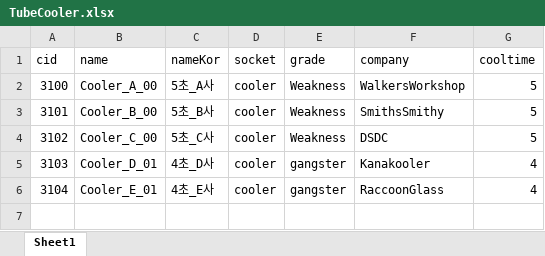
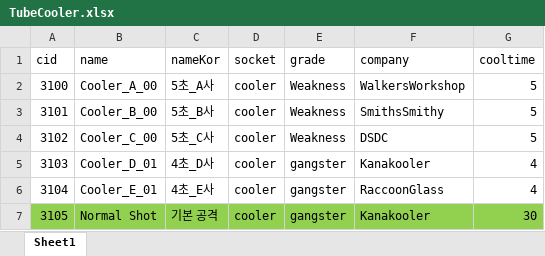
Before and after one commit to WolfPack-1/2D-Side-View-Roguelike, an Excel workbook: DesignDocs/VariableData/TubeCooler.xlsx, sheet Sheet1, drawn as a sheet; values as stored, in another font and other column widths than the file's, no borders; the diff names each change by its address in the sheet, - before the commit and + after, or states it on an @@ line.

```diff
--- a/DesignDocs/VariableData/TubeCooler.xlsx (sheet Sheet1)
+++ b/DesignDocs/VariableData/TubeCooler.xlsx (sheet Sheet1)
+row 7: 3105 | Normal Shot | 기본 공격 | cooler | gangster | Kanakooler | 30
```
Also changed, not shown: DesignDocs/VariableData/TubeEnhancer.xlsx, DesignDocs/VariableData/TubeStyle.xlsx, 2 other files.
